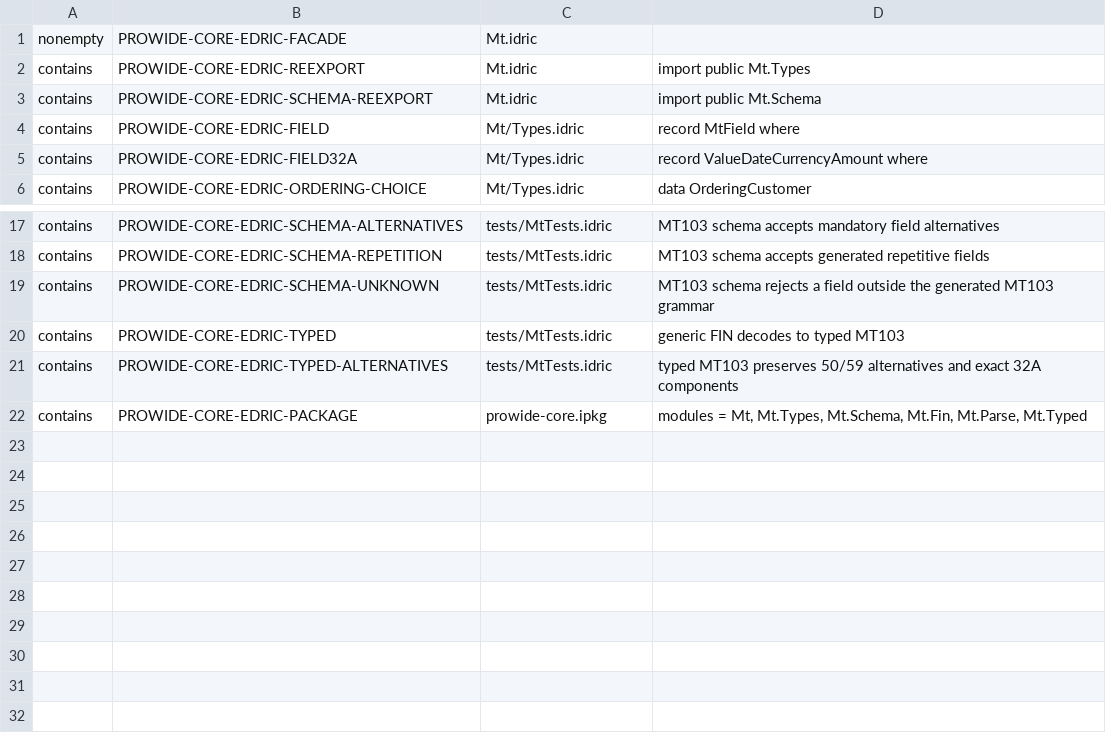
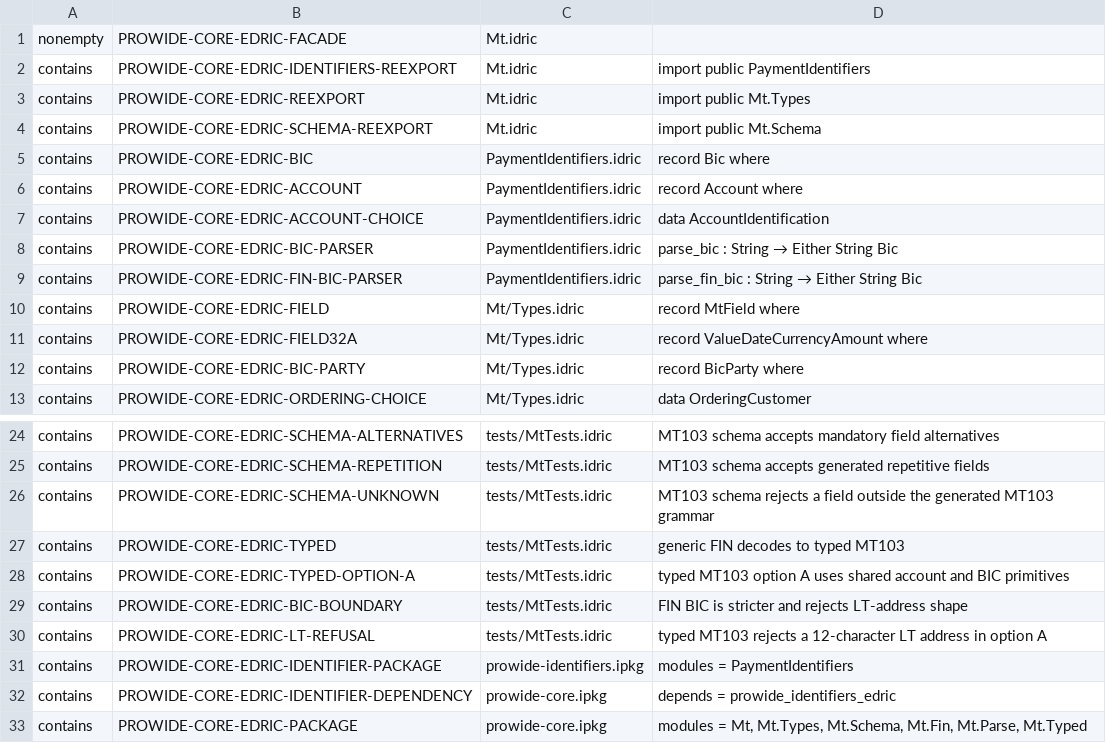
Before and after one commit to house-of-government/prowide-core, a TSV file: ci/prowide-core-edric.contract.tsv, drawn as a sheet; only a part is shown, gaps mark what is left out.

Commit message:
Assert shared identifier package seam

```diff
--- a/ci/prowide-core-edric.contract.tsv
+++ b/ci/prowide-core-edric.contract.tsv
@@ -1,6 +1,13 @@
 nonempty	PROWIDE-CORE-EDRIC-FACADE	Mt.idric
+contains	PROWIDE-CORE-EDRIC-IDENTIFIERS-REEXPORT	Mt.idric	import public PaymentIdentifiers
 contains	PROWIDE-CORE-EDRIC-REEXPORT	Mt.idric	import public Mt.Types
 contains	PROWIDE-CORE-EDRIC-SCHEMA-REEXPORT	Mt.idric	import public Mt.Schema
+contains	PROWIDE-CORE-EDRIC-BIC	PaymentIdentifiers.idric	record Bic where
+contains	PROWIDE-CORE-EDRIC-ACCOUNT	PaymentIdentifiers.idric	record Account where
+contains	PROWIDE-CORE-EDRIC-ACCOUNT-CHOICE	PaymentIdentifiers.idric	data AccountIdentification
+contains	PROWIDE-CORE-EDRIC-BIC-PARSER	PaymentIdentifiers.idric	parse_bic : String → Either String Bic
+contains	PROWIDE-CORE-EDRIC-FIN-BIC-PARSER	PaymentIdentifiers.idric	parse_fin_bic : String → Either String Bic
 contains	PROWIDE-CORE-EDRIC-FIELD	Mt/Types.idric	record MtField where
 contains	PROWIDE-CORE-EDRIC-FIELD32A	Mt/Types.idric	record ValueDateCurrencyAmount where
+contains	PROWIDE-CORE-EDRIC-BIC-PARTY	Mt/Types.idric	record BicParty where
 contains	PROWIDE-CORE-EDRIC-ORDERING-CHOICE	Mt/Types.idric	data OrderingCustomer
@@ -20,3 +27,7 @@ contains	PROWIDE-CORE-EDRIC-SCHEMA-UNKNOWN	tests/MtTests.idric	MT103 schema reje
 contains	PROWIDE-CORE-EDRIC-TYPED	tests/MtTests.idric	generic FIN decodes to typed MT103
-contains	PROWIDE-CORE-EDRIC-TYPED-ALTERNATIVES	tests/MtTests.idric	typed MT103 preserves 50/59 alternatives and exact 32A components
+contains	PROWIDE-CORE-EDRIC-TYPED-OPTION-A	tests/MtTests.idric	typed MT103 option A uses shared account and BIC primitives
+contains	PROWIDE-CORE-EDRIC-BIC-BOUNDARY	tests/MtTests.idric	FIN BIC is stricter and rejects LT-address shape
+contains	PROWIDE-CORE-EDRIC-LT-REFUSAL	tests/MtTests.idric	typed MT103 rejects a 12-character LT address in option A
+contains	PROWIDE-CORE-EDRIC-IDENTIFIER-PACKAGE	prowide-identifiers.ipkg	modules = PaymentIdentifiers
+contains	PROWIDE-CORE-EDRIC-IDENTIFIER-DEPENDENCY	prowide-core.ipkg	depends = prowide_identifiers_edric
 contains	PROWIDE-CORE-EDRIC-PACKAGE	prowide-core.ipkg	modules = Mt, Mt.Types, Mt.Schema, Mt.Fin, Mt.Parse, Mt.Typed
```
